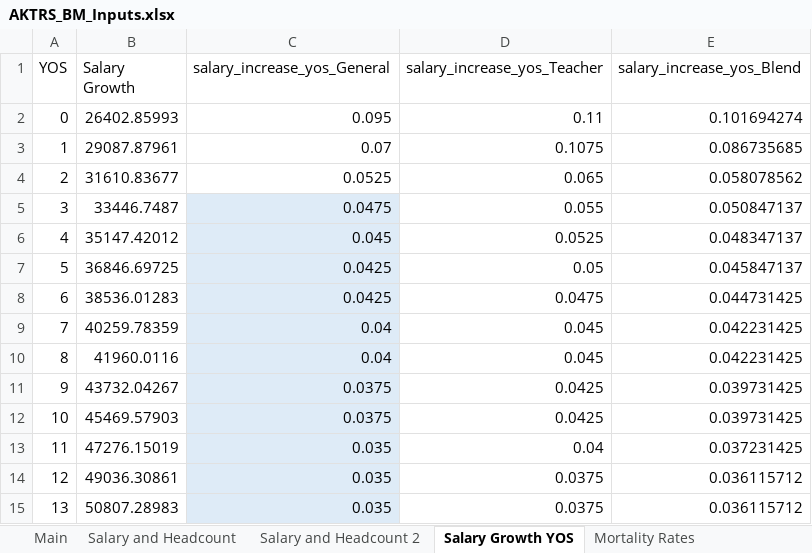
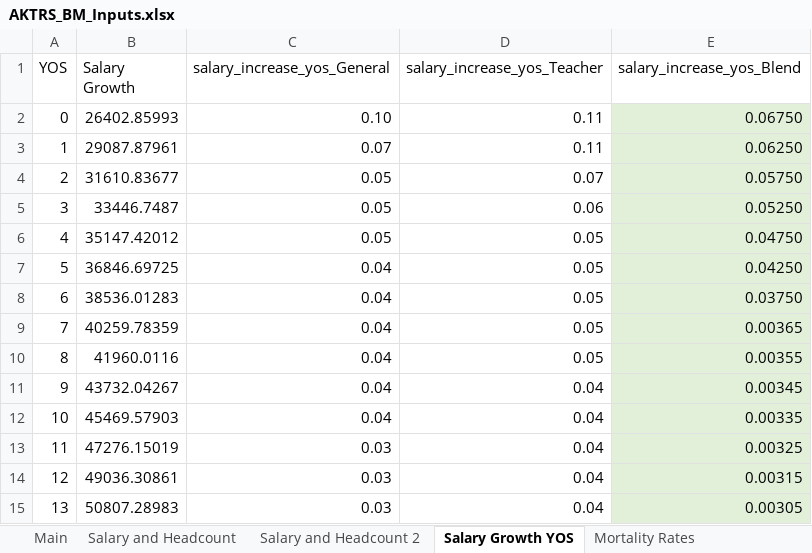
Before and after one commit to ANiraula/AKTRS_BModel, an Excel workbook: AKTRS_BM_Inputs.xlsx, sheet Salary Growth YOS, drawn as a sheet; only a part is shown; values as stored, in another font and other column widths than the file's, no borders; the diff covers the shown part only; the diff names each change by its address in the sheet, - before the commit and + after, or states it on an @@ line.

```diff
--- a/AKTRS_BM_Inputs.xlsx (sheet Salary Growth YOS)
+++ b/AKTRS_BM_Inputs.xlsx (sheet Salary Growth YOS)
-C2 (salary_increase_yos_General): 0.095
+C2 (salary_increase_yos_General): 0.10
-E2 (salary_increase_yos_Blend): 0.101694274
+E2 (salary_increase_yos_Blend): 0.06750
-E2:E15 fill: none
+E2:E15 fill: #E2F0D9
-D3 (salary_increase_yos_Teacher): 0.1075
+D3 (salary_increase_yos_Teacher): 0.11
-E3 (salary_increase_yos_Blend): 0.086735685
+E3 (salary_increase_yos_Blend): 0.06250
-C4 (salary_increase_yos_General): 0.0525
+C4 (salary_increase_yos_General): 0.05
-D4 (salary_increase_yos_Teacher): 0.065
+D4 (salary_increase_yos_Teacher): 0.07
-E4 (salary_increase_yos_Blend): 0.058078562
+E4 (salary_increase_yos_Blend): 0.05750
-C5 (salary_increase_yos_General): 0.0475
+C5 (salary_increase_yos_General): 0.05
-C5:C15 fill: #DEEBF7
+C5:C15 fill: none
-D5 (salary_increase_yos_Teacher): 0.055
+D5 (salary_increase_yos_Teacher): 0.06
-E5 (salary_increase_yos_Blend): 0.050847137
+E5 (salary_increase_yos_Blend): 0.05250
-C6 (salary_increase_yos_General): 0.045
+C6 (salary_increase_yos_General): 0.05
-D6 (salary_increase_yos_Teacher): 0.0525
+D6 (salary_increase_yos_Teacher): 0.05
-E6 (salary_increase_yos_Blend): 0.048347137
+E6 (salary_increase_yos_Blend): 0.04750
-C7:C8 (salary_increase_yos_General): 0.0425
+C7:C8 (salary_increase_yos_General): 0.04
-E7 (salary_increase_yos_Blend): 0.045847137
+E7 (salary_increase_yos_Blend): 0.04250
-D8 (salary_increase_yos_Teacher): 0.0475
+D8 (salary_increase_yos_Teacher): 0.05
-E8 (salary_increase_yos_Blend): 0.044731425
+E8 (salary_increase_yos_Blend): 0.03750
-D9:D10 (salary_increase_yos_Teacher): 0.045
+D9:D10 (salary_increase_yos_Teacher): 0.05
-E9 (salary_increase_yos_Blend): 0.042231425
+E9 (salary_increase_yos_Blend): 0.00365
-E10 (salary_increase_yos_Blend): 0.042231425
+E10 (salary_increase_yos_Blend): 0.00355
-C11:C12 (salary_increase_yos_General): 0.0375
+C11:C12 (salary_increase_yos_General): 0.04
-D11:D12 (salary_increase_yos_Teacher): 0.0425
+D11:D12 (salary_increase_yos_Teacher): 0.04
-E11 (salary_increase_yos_Blend): 0.039731425
+E11 (salary_increase_yos_Blend): 0.00345
-E12 (salary_increase_yos_Blend): 0.039731425
+E12 (salary_increase_yos_Blend): 0.00335
-C13:C15 (salary_increase_yos_General): 0.035
+C13:C15 (salary_increase_yos_General): 0.03
-E13 (salary_increase_yos_Blend): 0.037231425
+E13 (salary_increase_yos_Blend): 0.00325
-D14:D15 (salary_increase_yos_Teacher): 0.0375
+D14:D15 (salary_increase_yos_Teacher): 0.04
-E14 (salary_increase_yos_Blend): 0.036115712
+E14 (salary_increase_yos_Blend): 0.00315
-E15 (salary_increase_yos_Blend): 0.036115712
+E15 (salary_increase_yos_Blend): 0.00305
```
Also changed, not shown: 18 edited cells and cell formats elsewhere in this sheet, sheet Termination Rates after 8, sheet Termination Rates before 8, sheet Main, other sheet tabs, 4 other files.
